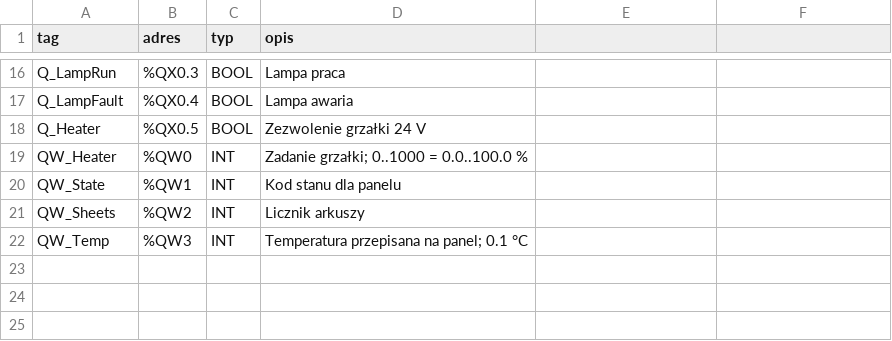
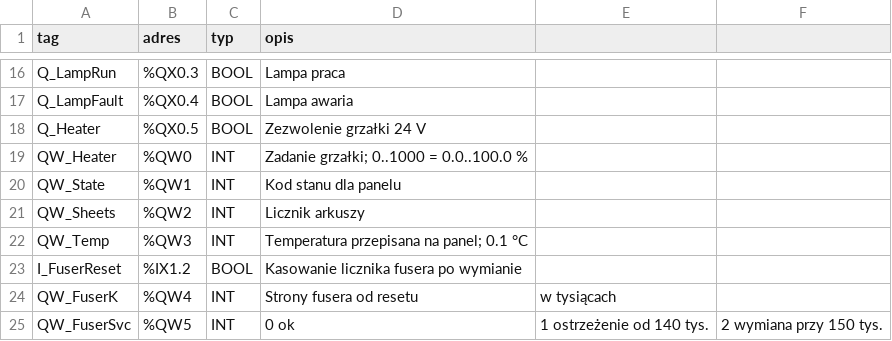
Before and after one commit to JarekMaker/podajnik-arkuszy, a CSV file: electrical/io_map.csv, drawn as a sheet; only a part is shown, gaps mark what is left out.

Commit message:
kasowanie fusera na ix1.2

```diff
--- a/electrical/io_map.csv
+++ b/electrical/io_map.csv
@@ -22 +22,4 @@ QW_Sheets,%QW2,INT,Licznik arkuszy
 QW_Temp,%QW3,INT,Temperatura przepisana na panel; 0.1 °C
+I_FuserReset,%IX1.2,BOOL,Kasowanie licznika fusera po wymianie
+QW_FuserK,%QW4,INT,Strony fusera od resetu, w tysiącach
+QW_FuserSvc,%QW5,INT,0 ok, 1 ostrzeżenie od 140 tys., 2 wymiana przy 150 tys.
```
Also changed, not shown: electrical/alarmy.csv.
